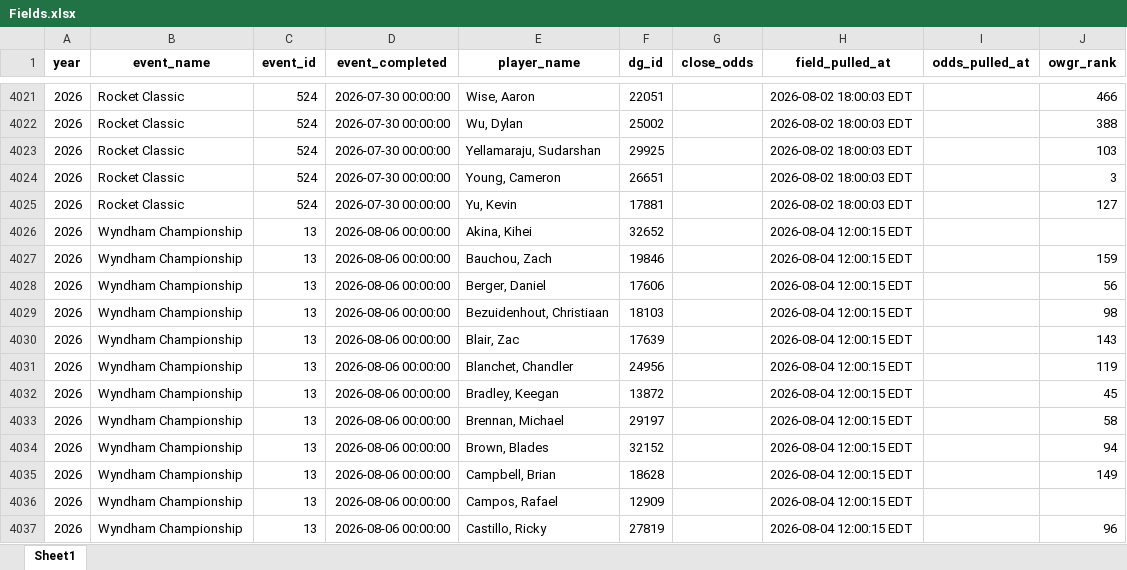
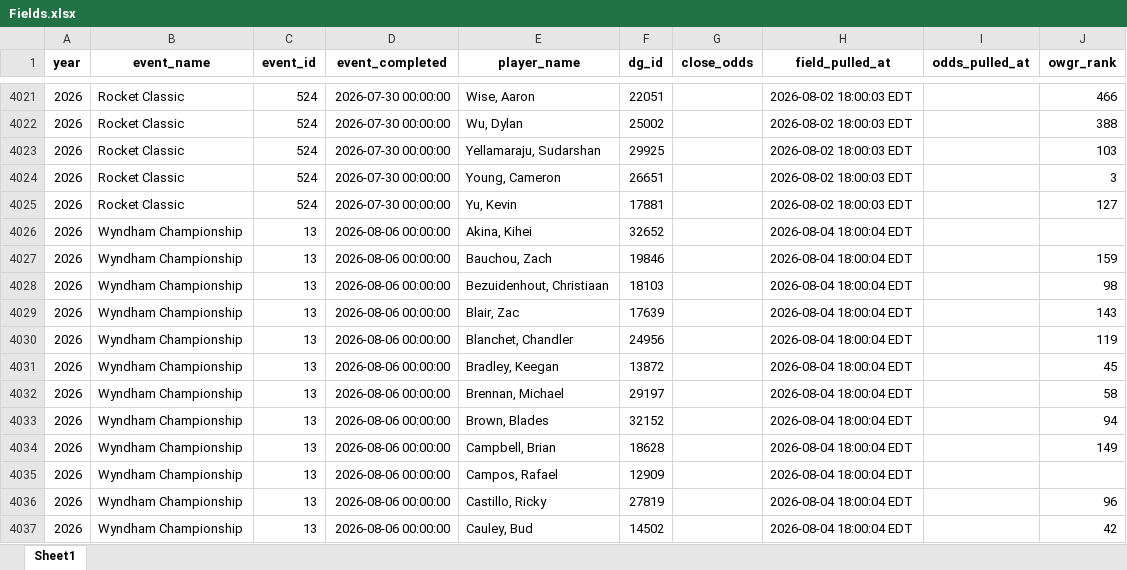
Before and after one commit to nayjaycee/TourStats, an Excel workbook: Data/in Use/Fields.xlsx, sheet Sheet1, drawn as a sheet; only a part is shown, gaps mark what is left out; values as stored, in another font and other column widths than the file's, no borders; the diff covers the shown part only; the diff names each change by its address in the sheet, - before the commit and + after, or states it on an @@ line.

Commit message:
data: field/odds refresh 2026-08-04 18:00 ET

```diff
--- a/Data/in Use/Fields.xlsx (sheet Sheet1)
+++ b/Data/in Use/Fields.xlsx (sheet Sheet1)
-H4026:H4037 (field_pulled_at): 2026-08-04 12:00:15 EDT
+H4026:H4037 (field_pulled_at): 2026-08-04 18:00:04 EDT
-E4028 (player_name): Berger, Daniel
+E4028 (player_name): Bezuidenhout, Christiaan
-F4028 (dg_id): 17606
+F4028 (dg_id): 18103
-J4028 (owgr_rank): 56
+J4028 (owgr_rank): 98
-E4029 (player_name): Bezuidenhout, Christiaan
+E4029 (player_name): Blair, Zac
-F4029 (dg_id): 18103
+F4029 (dg_id): 17639
-J4029 (owgr_rank): 98
+J4029 (owgr_rank): 143
-E4030 (player_name): Blair, Zac
+E4030 (player_name): Blanchet, Chandler
-F4030 (dg_id): 17639
+F4030 (dg_id): 24956
-J4030 (owgr_rank): 143
+J4030 (owgr_rank): 119
-E4031 (player_name): Blanchet, Chandler
+E4031 (player_name): Bradley, Keegan
-F4031 (dg_id): 24956
+F4031 (dg_id): 13872
-J4031 (owgr_rank): 119
+J4031 (owgr_rank): 45
-E4032 (player_name): Bradley, Keegan
+E4032 (player_name): Brennan, Michael
-F4032 (dg_id): 13872
+F4032 (dg_id): 29197
-J4032 (owgr_rank): 45
+J4032 (owgr_rank): 58
-E4033 (player_name): Brennan, Michael
+E4033 (player_name): Brown, Blades
-F4033 (dg_id): 29197
+F4033 (dg_id): 32152
-J4033 (owgr_rank): 58
+J4033 (owgr_rank): 94
-E4034 (player_name): Brown, Blades
+E4034 (player_name): Campbell, Brian
-F4034 (dg_id): 32152
+F4034 (dg_id): 18628
-J4034 (owgr_rank): 94
+J4034 (owgr_rank): 149
-E4035 (player_name): Campbell, Brian
+E4035 (player_name): Campos, Rafael
-F4035 (dg_id): 18628
+F4035 (dg_id): 12909
-J4035 (owgr_rank): 149
+J4035 (owgr_rank): (empty)
-E4036 (player_name): Campos, Rafael
+E4036 (player_name): Castillo, Ricky
-F4036 (dg_id): 12909
+F4036 (dg_id): 27819
-J4036 (owgr_rank): (empty)
+J4036 (owgr_rank): 96
-E4037 (player_name): Castillo, Ricky
+E4037 (player_name): Cauley, Bud
-F4037 (dg_id): 27819
+F4037 (dg_id): 14502
-J4037 (owgr_rank): 96
+J4037 (owgr_rank): 42
```
Also changed, not shown: 450 edited cells elsewhere in this sheet, Data/in Use/All_players.xlsx, 4 other files.
